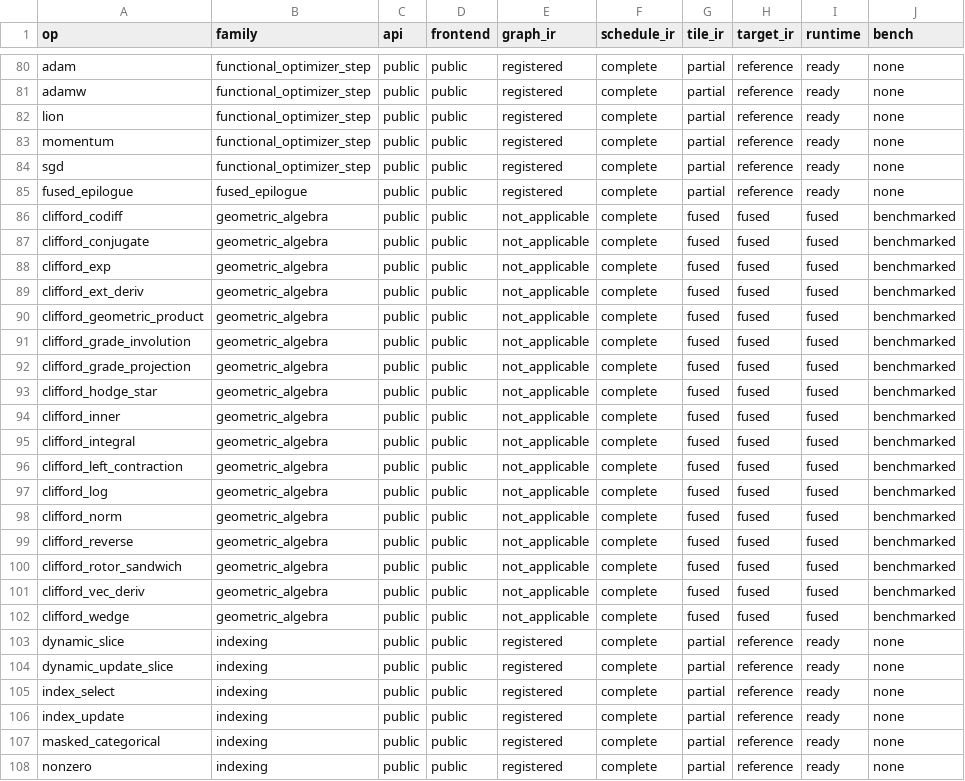
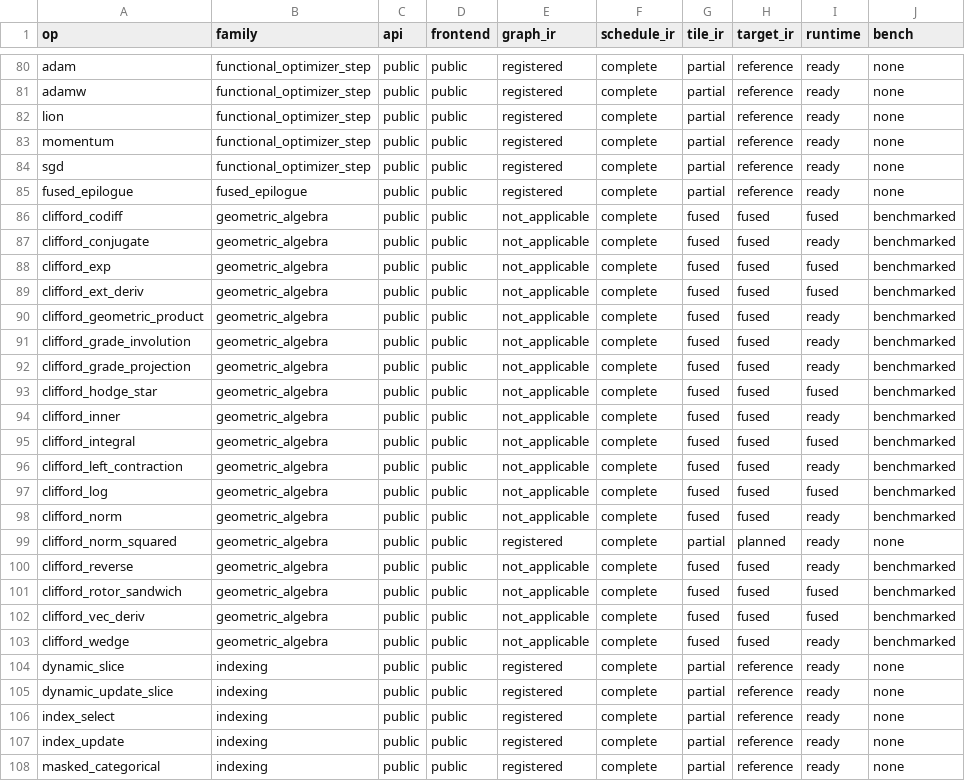
Before and after one commit to gstoner/tessera, a CSV file: docs/audit/generated/support_table.csv, drawn as a sheet; only a part is shown, gaps mark what is left out; the shorter side is filled out with more unchanged rows.

```diff
--- a/docs/audit/generated/support_table.csv
+++ b/docs/audit/generated/support_table.csv
@@ -86,18 +86,19 @@ fused_epilogue,fused_epilogue,public,public,registered,complete,partial,referenc
 clifford_codiff,geometric_algebra,public,public,not_applicable,complete,fused,fused,fused,benchmarked
-clifford_conjugate,geometric_algebra,public,public,not_applicable,complete,fused,fused,fused,benchmarked
+clifford_conjugate,geometric_algebra,public,public,not_applicable,complete,fused,fused,ready,benchmarked
 clifford_exp,geometric_algebra,public,public,not_applicable,complete,fused,fused,fused,benchmarked
 clifford_ext_deriv,geometric_algebra,public,public,not_applicable,complete,fused,fused,fused,benchmarked
-clifford_geometric_product,geometric_algebra,public,public,not_applicable,complete,fused,fused,fused,benchmarked
-clifford_grade_involution,geometric_algebra,public,public,not_applicable,complete,fused,fused,fused,benchmarked
-clifford_grade_projection,geometric_algebra,public,public,not_applicable,complete,fused,fused,fused,benchmarked
+clifford_geometric_product,geometric_algebra,public,public,not_applicable,complete,fused,fused,ready,benchmarked
+clifford_grade_involution,geometric_algebra,public,public,not_applicable,complete,fused,fused,ready,benchmarked
+clifford_grade_projection,geometric_algebra,public,public,not_applicable,complete,fused,fused,ready,benchmarked
 clifford_hodge_star,geometric_algebra,public,public,not_applicable,complete,fused,fused,fused,benchmarked
-clifford_inner,geometric_algebra,public,public,not_applicable,complete,fused,fused,fused,benchmarked
+clifford_inner,geometric_algebra,public,public,not_applicable,complete,fused,fused,ready,benchmarked
 clifford_integral,geometric_algebra,public,public,not_applicable,complete,fused,fused,fused,benchmarked
-clifford_left_contraction,geometric_algebra,public,public,not_applicable,complete,fused,fused,fused,benchmarked
+clifford_left_contraction,geometric_algebra,public,public,not_applicable,complete,fused,fused,ready,benchmarked
 clifford_log,geometric_algebra,public,public,not_applicable,complete,fused,fused,fused,benchmarked
-clifford_norm,geometric_algebra,public,public,not_applicable,complete,fused,fused,fused,benchmarked
-clifford_reverse,geometric_algebra,public,public,not_applicable,complete,fused,fused,fused,benchmarked
+clifford_norm,geometric_algebra,public,public,not_applicable,complete,fused,fused,ready,benchmarked
+clifford_norm_squared,geometric_algebra,public,public,registered,complete,partial,planned,ready,none
+clifford_reverse,geometric_algebra,public,public,not_applicable,complete,fused,fused,ready,benchmarked
 clifford_rotor_sandwich,geometric_algebra,public,public,not_applicable,complete,fused,fused,fused,benchmarked
 clifford_vec_deriv,geometric_algebra,public,public,not_applicable,complete,fused,fused,fused,benchmarked
-clifford_wedge,geometric_algebra,public,public,not_applicable,complete,fused,fused,fused,benchmarked
+clifford_wedge,geometric_algebra,public,public,not_applicable,complete,fused,fused,ready,benchmarked
 dynamic_slice,indexing,public,public,registered,complete,partial,reference,ready,none
```
Also changed, not shown: docs/audit/generated/effect_lattice_audit.csv, docs/audit/generated/test_coverage.csv, 24 other files.
